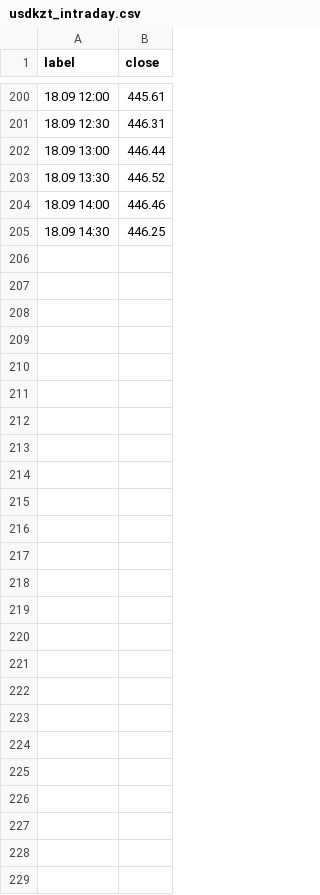
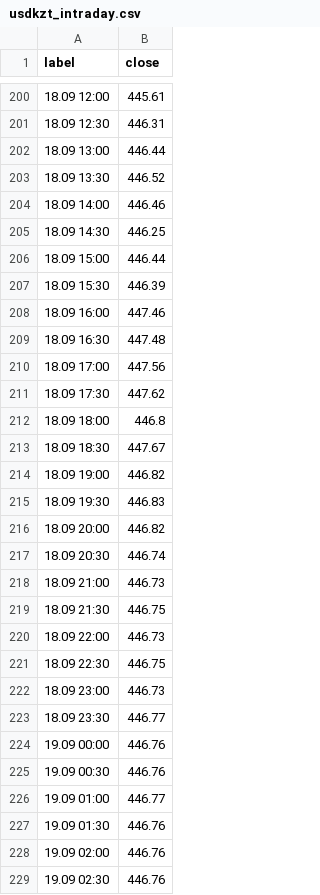
Before and after one commit to nykiscreative-dotcom/kzr-7f3a9-KZTUSD, a CSV file: data/usdkzt_intraday.csv, drawn as a sheet; only a part is shown, gaps mark what is left out.

```diff
--- a/data/usdkzt_intraday.csv
+++ b/data/usdkzt_intraday.csv
@@ -205 +205,25 @@ label,close
 18.09 14:30,446.25
+18.09 15:00,446.44
+18.09 15:30,446.39
+18.09 16:00,447.46
+18.09 16:30,447.48
+18.09 17:00,447.56
+18.09 17:30,447.62
+18.09 18:00,446.8
+18.09 18:30,447.67
+18.09 19:00,446.82
+18.09 19:30,446.83
+18.09 20:00,446.82
+18.09 20:30,446.74
+18.09 21:00,446.73
+18.09 21:30,446.75
+18.09 22:00,446.73
+18.09 22:30,446.75
+18.09 23:00,446.73
+18.09 23:30,446.77
+19.09 00:00,446.76
+19.09 00:30,446.76
+19.09 01:00,446.77
+19.09 01:30,446.76
+19.09 02:00,446.76
+19.09 02:30,446.76
```
Also changed, not shown: data/journal.csv, data/usdcny_daily.csv, 3 other files.
